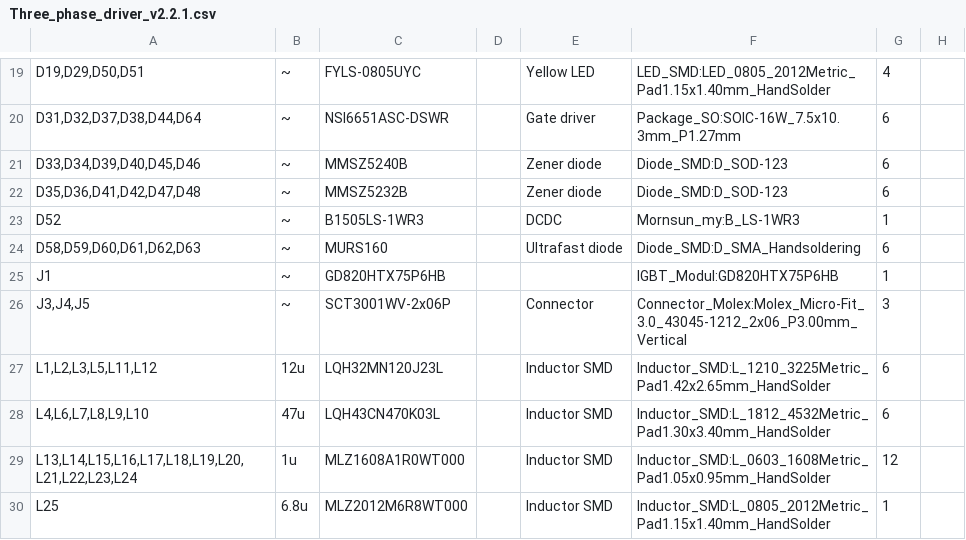
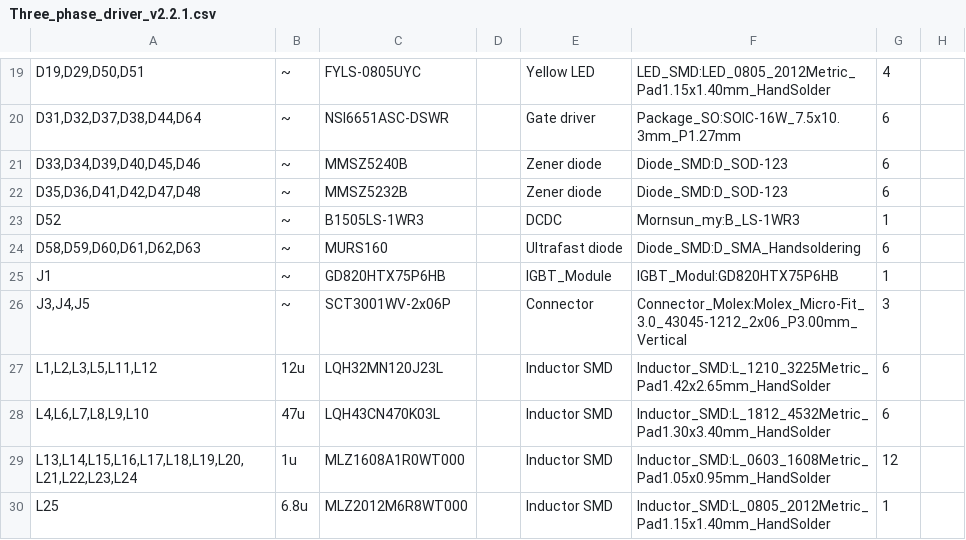
Before and after one commit to Alexandr-Filatov/Three-Phase-80kWt, a CSV file: bom/Three_phase_driver_v2.2.1.csv, drawn as a sheet; only a part is shown, gaps mark what is left out; the diff covers the shown part only.

```diff
--- a/bom/Three_phase_driver_v2.2.1.csv
+++ b/bom/Three_phase_driver_v2.2.1.csv
@@ -24,3 +24,3 @@ D52	~	B1505LS-1WR3  		DCDC	Mornsun_my:B_LS-1WR3	1
 D58,D59,D60,D61,D62,D63	~	MURS160		Ultrafast diode	Diode_SMD:D_SMA_Handsoldering	6	
-J1	~	GD820HTX75P6HB			IGBT_Modul:GD820HTX75P6HB	1	
+J1	~	GD820HTX75P6HB		IGBT_Module	IGBT_Modul:GD820HTX75P6HB	1	
 J3,J4,J5	~	SCT3001WV-2x06P		Connector	Connector_Molex:Molex_Micro-Fit_3.0_43045-1212_2x06_P3.00mm_Vertical	3	
```
Also changed, not shown: 22 edited cells elsewhere in this file, 40 other files.
